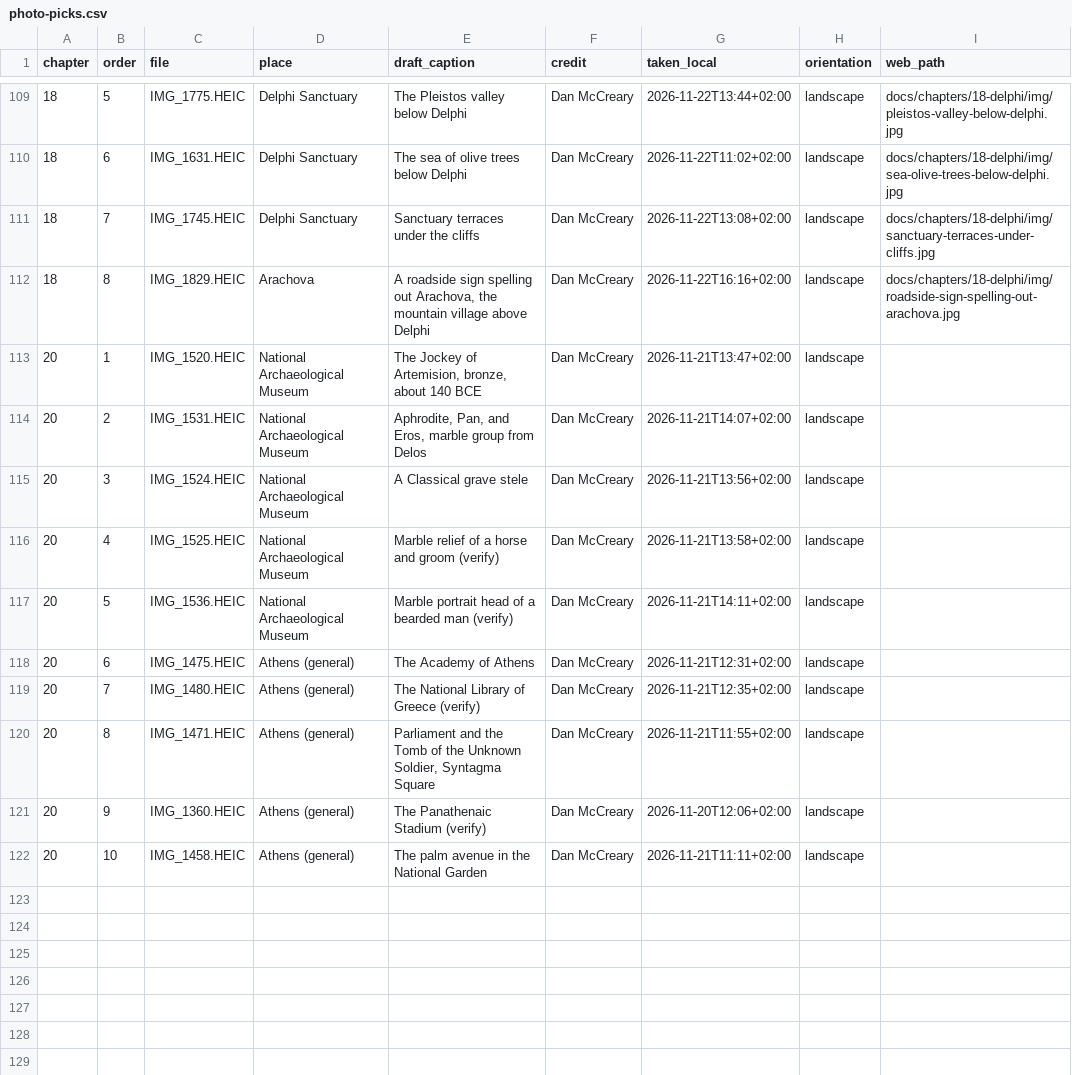
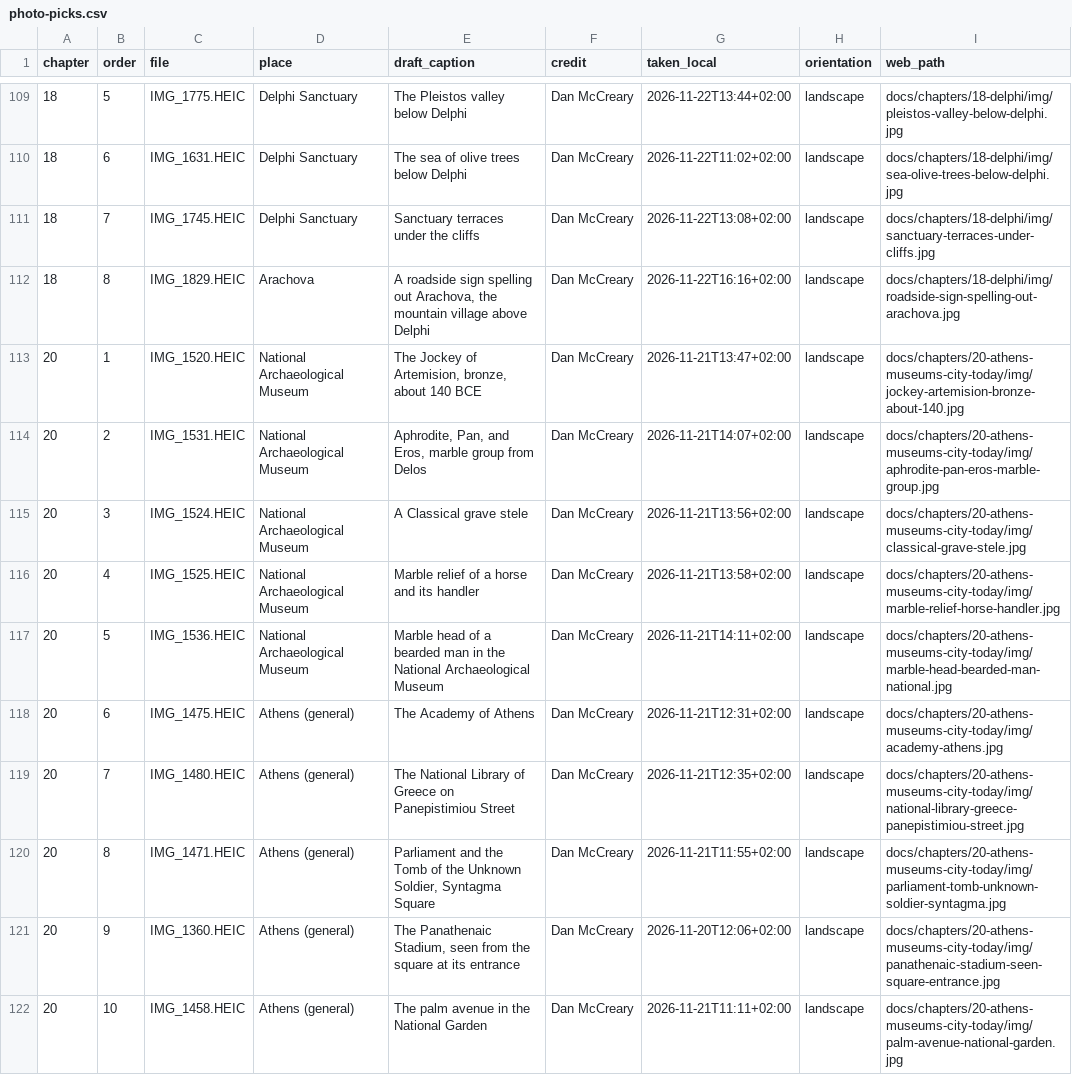
Before and after one commit to dmccreary/mediterranean-travels, a CSV file: data/photo-picks.csv, drawn as a sheet; only a part is shown, gaps mark what is left out.

```diff
--- a/data/photo-picks.csv
+++ b/data/photo-picks.csv
@@ -112,11 +112,11 @@ chapter,order,file,place,draft_caption,credit,taken_local,orientation,web_path
 18,8,IMG_1829.HEIC,Arachova,"A roadside sign spelling out Arachova, the mountain village above Delphi",Dan McCreary,2026-11-22T16:16+02:00,landscape,docs/chapters/18-delphi/img/roadside-sign-spelling-out-arachova.jpg
-20,1,IMG_1520.HEIC,National Archaeological Museum,"The Jockey of Artemision, bronze, about 140 BCE",Dan McCreary,2026-11-21T13:47+02:00,landscape,
-20,2,IMG_1531.HEIC,National Archaeological Museum,"Aphrodite, Pan, and Eros, marble group from Delos",Dan McCreary,2026-11-21T14:07+02:00,landscape,
-20,3,IMG_1524.HEIC,National Archaeological Museum,A Classical grave stele,Dan McCreary,2026-11-21T13:56+02:00,landscape,
-20,4,IMG_1525.HEIC,National Archaeological Museum,Marble relief of a horse and groom (verify),Dan McCreary,2026-11-21T13:58+02:00,landscape,
-20,5,IMG_1536.HEIC,National Archaeological Museum,Marble portrait head of a bearded man (verify),Dan McCreary,2026-11-21T14:11+02:00,landscape,
-20,6,IMG_1475.HEIC,Athens (general),The Academy of Athens,Dan McCreary,2026-11-21T12:31+02:00,landscape,
-20,7,IMG_1480.HEIC,Athens (general),The National Library of Greece (verify),Dan McCreary,2026-11-21T12:35+02:00,landscape,
-20,8,IMG_1471.HEIC,Athens (general),"Parliament and the Tomb of the Unknown Soldier, Syntagma Square",Dan McCreary,2026-11-21T11:55+02:00,landscape,
-20,9,IMG_1360.HEIC,Athens (general),The Panathenaic Stadium (verify),Dan McCreary,2026-11-20T12:06+02:00,landscape,
-20,10,IMG_1458.HEIC,Athens (general),The palm avenue in the National Garden,Dan McCreary,2026-11-21T11:11+02:00,landscape,
+20,1,IMG_1520.HEIC,National Archaeological Museum,"The Jockey of Artemision, bronze, about 140 BCE",Dan McCreary,2026-11-21T13:47+02:00,landscape,docs/chapters/20-athens-museums-city-today/img/jockey-artemision-bronze-about-140.jpg
+20,2,IMG_1531.HEIC,National Archaeological Museum,"Aphrodite, Pan, and Eros, marble group from Delos",Dan McCreary,2026-11-21T14:07+02:00,landscape,docs/chapters/20-athens-museums-city-today/img/aphrodite-pan-eros-marble-group.jpg
+20,3,IMG_1524.HEIC,National Archaeological Museum,A Classical grave stele,Dan McCreary,2026-11-21T13:56+02:00,landscape,docs/chapters/20-athens-museums-city-today/img/classical-grave-stele.jpg
+20,4,IMG_1525.HEIC,National Archaeological Museum,Marble relief of a horse and its handler,Dan McCreary,2026-11-21T13:58+02:00,landscape,docs/chapters/20-athens-museums-city-today/img/marble-relief-horse-handler.jpg
+20,5,IMG_1536.HEIC,National Archaeological Museum,Marble head of a bearded man in the National Archaeological Museum,Dan McCreary,2026-11-21T14:11+02:00,landscape,docs/chapters/20-athens-museums-city-today/img/marble-head-bearded-man-national.jpg
+20,6,IMG_1475.HEIC,Athens (general),The Academy of Athens,Dan McCreary,2026-11-21T12:31+02:00,landscape,docs/chapters/20-athens-museums-city-today/img/academy-athens.jpg
+20,7,IMG_1480.HEIC,Athens (general),The National Library of Greece on Panepistimiou Street,Dan McCreary,2026-11-21T12:35+02:00,landscape,docs/chapters/20-athens-museums-city-today/img/national-library-greece-panepistimiou-street.jpg
+20,8,IMG_1471.HEIC,Athens (general),"Parliament and the Tomb of the Unknown Soldier, Syntagma Square",Dan McCreary,2026-11-21T11:55+02:00,landscape,docs/chapters/20-athens-museums-city-today/img/parliament-tomb-unknown-soldier-syntagma.jpg
+20,9,IMG_1360.HEIC,Athens (general),"The Panathenaic Stadium, seen from the square at its entrance",Dan McCreary,2026-11-20T12:06+02:00,landscape,docs/chapters/20-athens-museums-city-today/img/panathenaic-stadium-seen-square-entrance.jpg
+20,10,IMG_1458.HEIC,Athens (general),The palm avenue in the National Garden,Dan McCreary,2026-11-21T11:11+02:00,landscape,docs/chapters/20-athens-museums-city-today/img/palm-avenue-national-garden.jpg
```
Also changed, not shown: data/pronunciations.csv, 30 other files.
